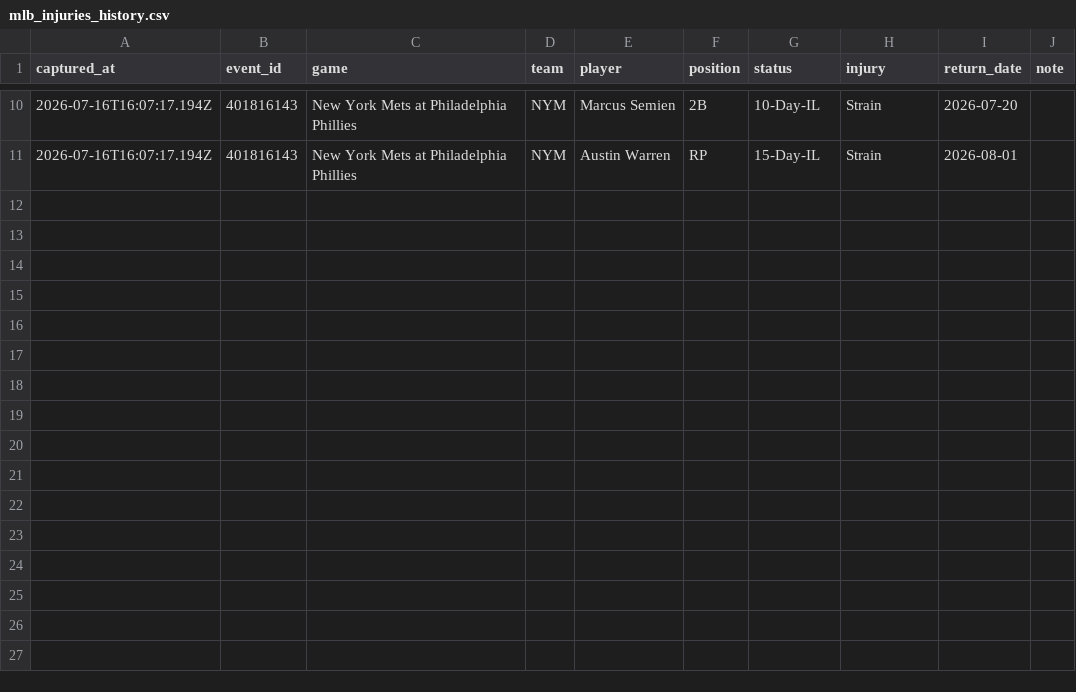
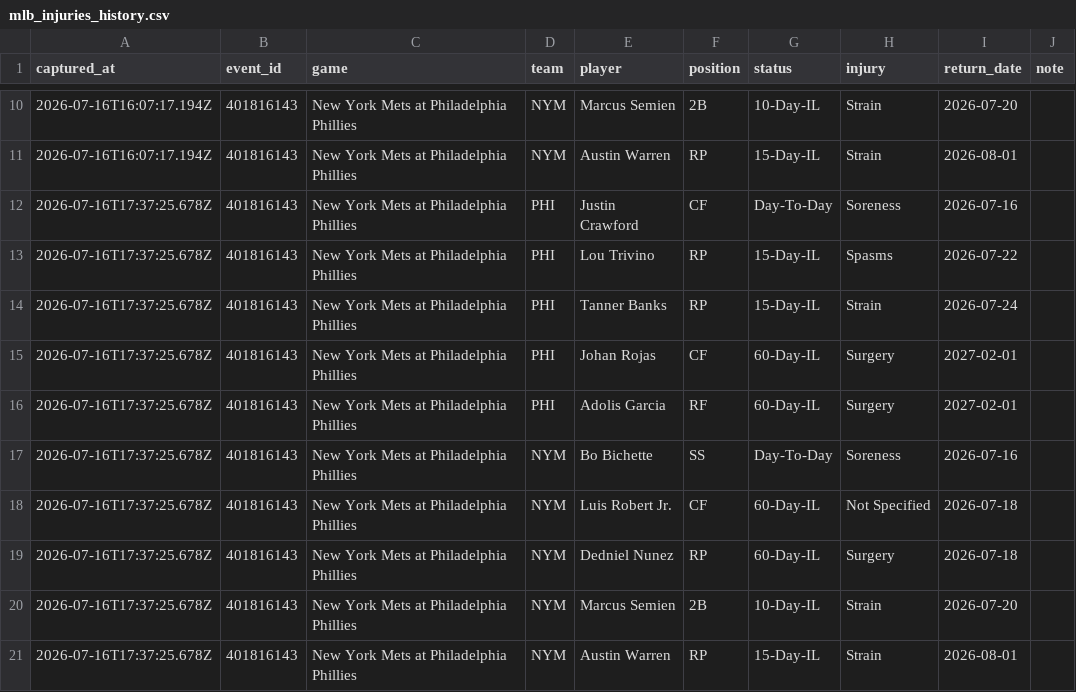
Before and after one commit to jriordan55/mlb_pbp_model, a CSV file: data/mlb_injuries_history.csv, drawn as a sheet; only a part is shown, gaps mark what is left out.

Commit message:
chore: update MLB scraper data 2026-07-16T17:37Z

```diff
--- a/data/mlb_injuries_history.csv
+++ b/data/mlb_injuries_history.csv
@@ -11 +11,11 @@ captured_at,event_id,game,team,player,position,status,injury,return_date,note
 2026-07-16T16:07:17.194Z,401816143,New York Mets at Philadelphia Phillies,NYM,Austin Warren,RP,15-Day-IL,Strain,2026-08-01,
+2026-07-16T17:37:25.678Z,401816143,New York Mets at Philadelphia Phillies,PHI,Justin Crawford,CF,Day-To-Day,Soreness,2026-07-16,
+2026-07-16T17:37:25.678Z,401816143,New York Mets at Philadelphia Phillies,PHI,Lou Trivino,RP,15-Day-IL,Spasms,2026-07-22,
+2026-07-16T17:37:25.678Z,401816143,New York Mets at Philadelphia Phillies,PHI,Tanner Banks,RP,15-Day-IL,Strain,2026-07-24,
+2026-07-16T17:37:25.678Z,401816143,New York Mets at Philadelphia Phillies,PHI,Johan Rojas,CF,60-Day-IL,Surgery,2027-02-01,
+2026-07-16T17:37:25.678Z,401816143,New York Mets at Philadelphia Phillies,PHI,Adolis Garcia,RF,60-Day-IL,Surgery,2027-02-01,
+2026-07-16T17:37:25.678Z,401816143,New York Mets at Philadelphia Phillies,NYM,Bo Bichette,SS,Day-To-Day,Soreness,2026-07-16,
+2026-07-16T17:37:25.678Z,401816143,New York Mets at Philadelphia Phillies,NYM,Luis Robert Jr.,CF,60-Day-IL,Not Specified,2026-07-18,
+2026-07-16T17:37:25.678Z,401816143,New York Mets at Philadelphia Phillies,NYM,Dedniel Nunez,RP,60-Day-IL,Surgery,2026-07-18,
+2026-07-16T17:37:25.678Z,401816143,New York Mets at Philadelphia Phillies,NYM,Marcus Semien,2B,10-Day-IL,Strain,2026-07-20,
+2026-07-16T17:37:25.678Z,401816143,New York Mets at Philadelphia Phillies,NYM,Austin Warren,RP,15-Day-IL,Strain,2026-08-01,
```
Also changed, not shown: data/mlb_game_state.csv, 2 other files.
